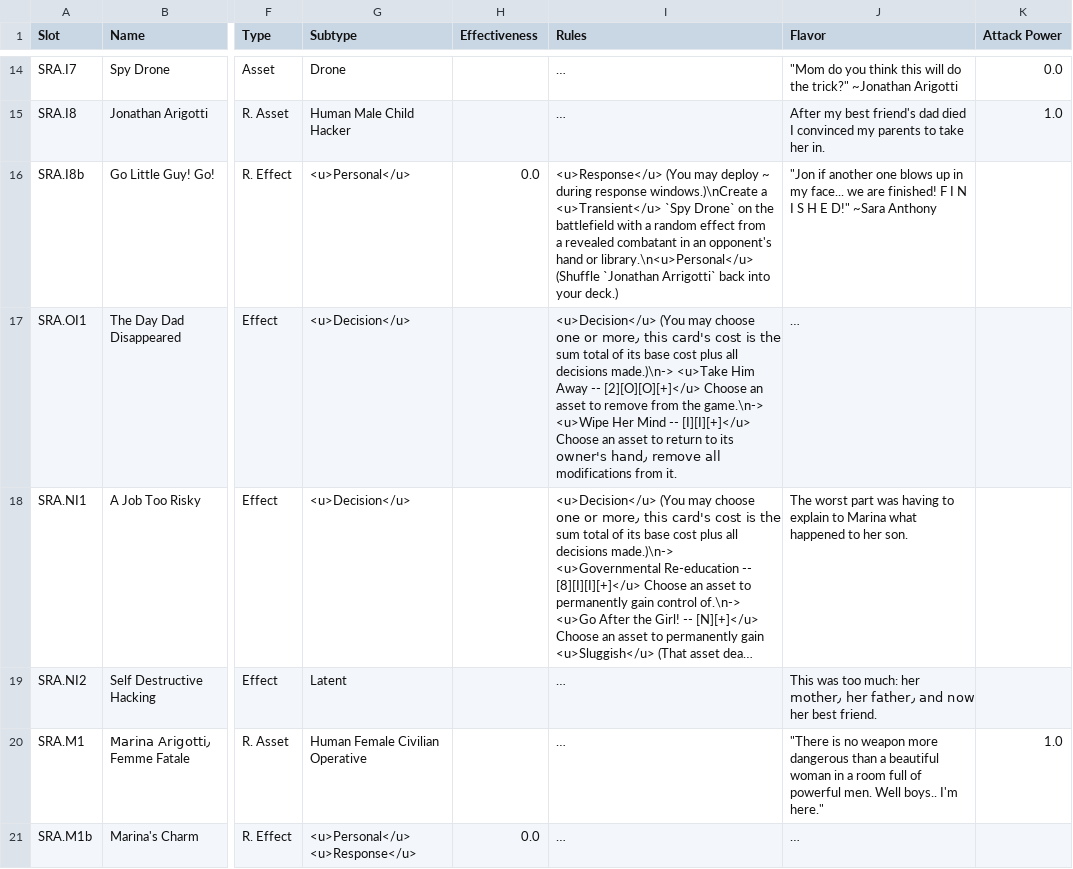
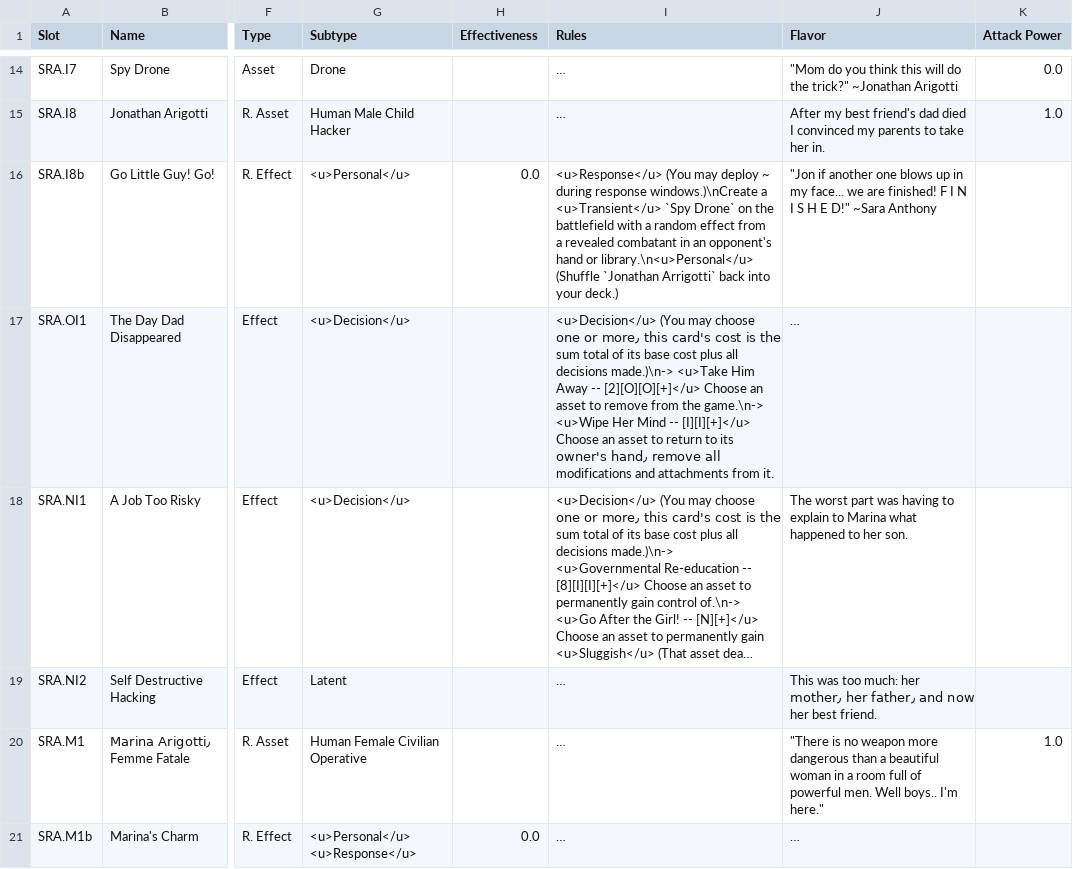
Before and after one commit to ProjectDeltaCards/PlaytestingFiles, a CSV file: CardDatabases/Set 1 - Sara.csv, drawn as a sheet; only a part is shown, gaps mark what is left out; long unchanged cells end in …; the diff covers the shown part only; the diff names each change by its address in the sheet, - before the commit and + after, or states it on an @@ line.

```diff
--- a/CardDatabases/Set 1 - Sara.csv
+++ b/CardDatabases/Set 1 - Sara.csv
-I17 (Rules): …all modifications from it.
+I17 (Rules): …all modifications and attachments from it.
```
Also changed, not shown: 1 edited cell elsewhere in this file, CardDatabases/Set 2 - Hana.csv, CardDatabases/Set 3 - Namibia.csv, 40 other files.
